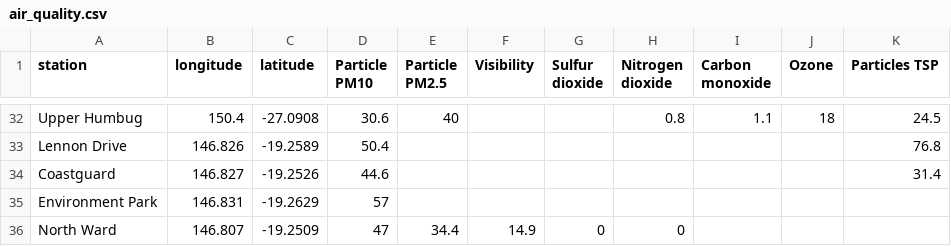
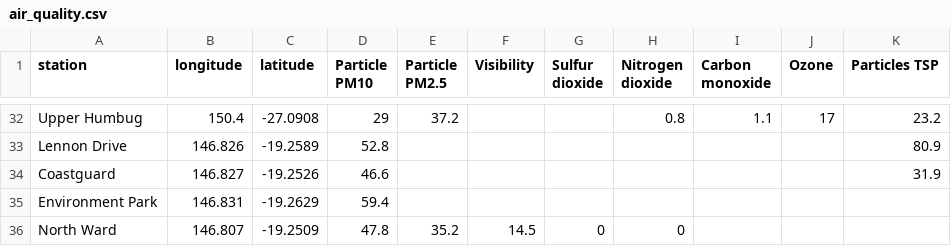
Before and after one commit to joshnicholas/qld_air, a CSV file: air_quality.csv, drawn as a sheet; only a part is shown, gaps mark what is left out; the diff covers the shown part only; the diff names each change by its address in the sheet, - before the commit and + after, or states it on an @@ line.

```diff
--- a/air_quality.csv
+++ b/air_quality.csv
-D32 (Particle PM10): 30.6
+D32 (Particle PM10): 29
-E32 (Particle PM2.5): 40
+E32 (Particle PM2.5): 37.2
-J32 (Ozone): 18
+J32 (Ozone): 17
-K32 (Particles TSP): 24.5
+K32 (Particles TSP): 23.2
-D33 (Particle PM10): 50.4
+D33 (Particle PM10): 52.8
-K33 (Particles TSP): 76.8
+K33 (Particles TSP): 80.9
-D34 (Particle PM10): 44.6
+D34 (Particle PM10): 46.6
-K34 (Particles TSP): 31.4
+K34 (Particles TSP): 31.9
-D35 (Particle PM10): 57
+D35 (Particle PM10): 59.4
-D36 (Particle PM10): 47
+D36 (Particle PM10): 47.8
-E36 (Particle PM2.5): 34.4
+E36 (Particle PM2.5): 35.2
-F36 (Visibility): 14.9
+F36 (Visibility): 14.5
```
Also changed, not shown: 61 edited cells elsewhere in this file.
